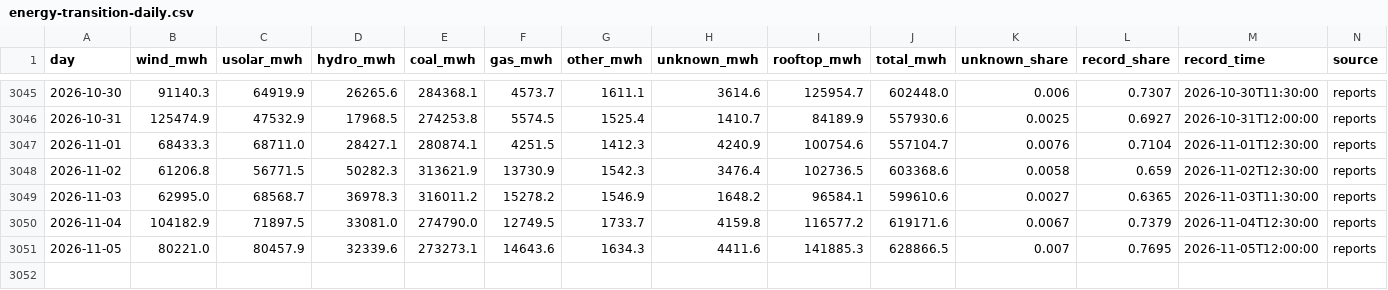
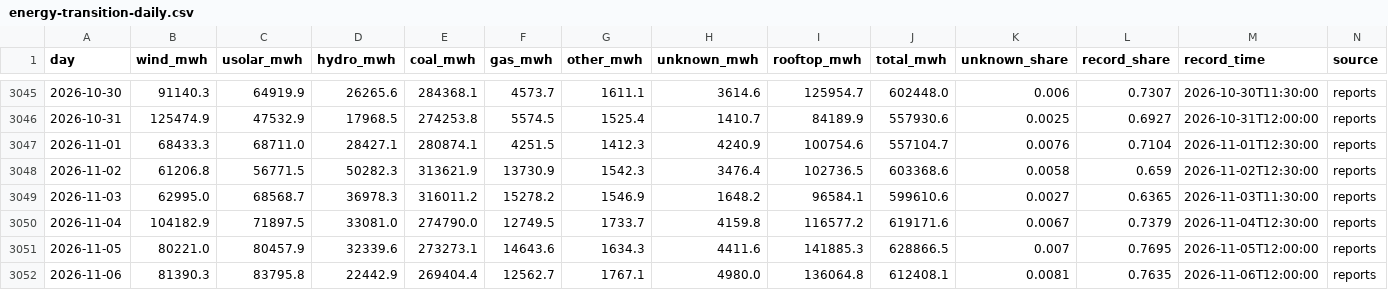
Before and after one commit to btamadio/website, a CSV file: src/data/energy-transition-daily.csv, drawn as a sheet; only a part is shown, gaps mark what is left out; the diff names each change by its address in the sheet, - before the commit and + after, or states it on an @@ line.

```diff
--- a/src/data/energy-transition-daily.csv
+++ b/src/data/energy-transition-daily.csv
+row 3052: 2026-11-06 | 81390.3 | 83795.8 | 22442.9 | 269404.4 | 12562.7 | 1767.1 | 4980.0 | 136064.8 | 612408.1 | 0.0081 | 0.7635 | 2026-11-06T12:00:00 | reports
```
